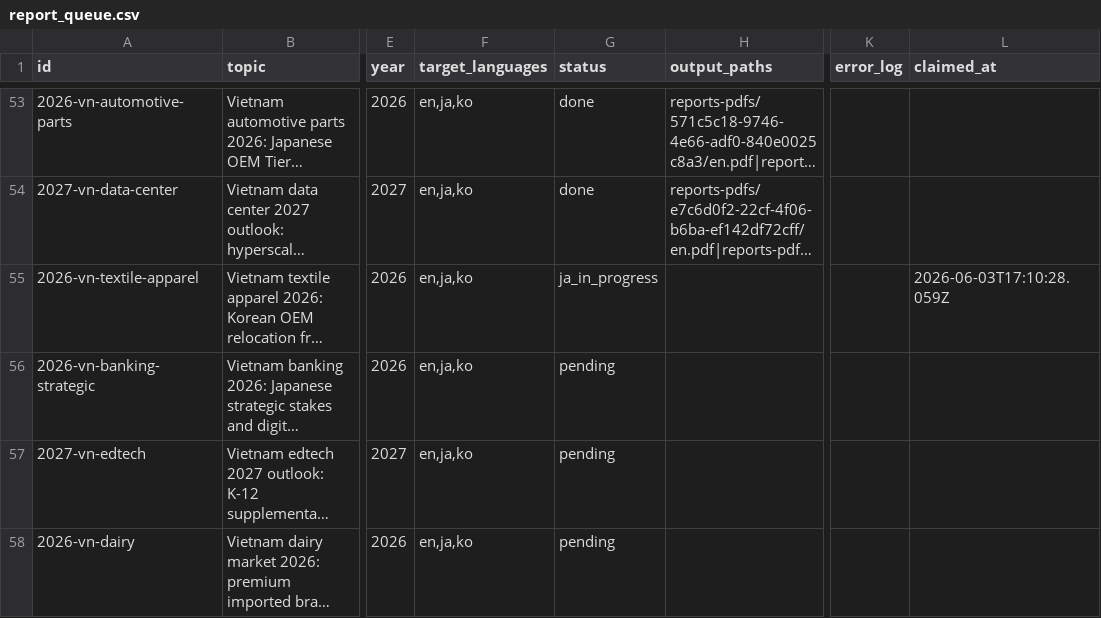
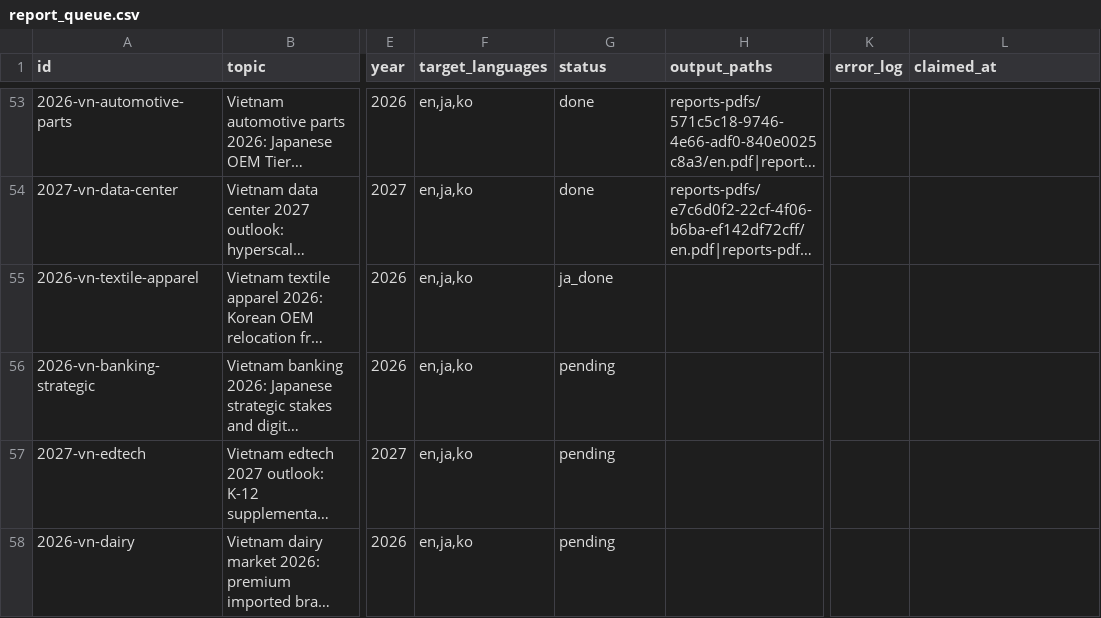
Before and after one commit to henryvn2004-arch/kira-research, a CSV file: data/report_queue.csv, drawn as a sheet; only a part is shown, gaps mark what is left out; long unchanged cells end in …; the diff names each change by its address in the sheet, - before the commit and + after, or states it on an @@ line.

Commit message:
batch: JA done for 2026-vn-textile-apparel

```diff
--- a/data/report_queue.csv
+++ b/data/report_queue.csv
-G55 (status): ja_in_progress
+G55 (status): ja_done
-L55 (claimed_at): 2026-06-03T17:10:28.059Z
+L55 (claimed_at): (empty)
```
Also changed, not shown: 1 other file.
